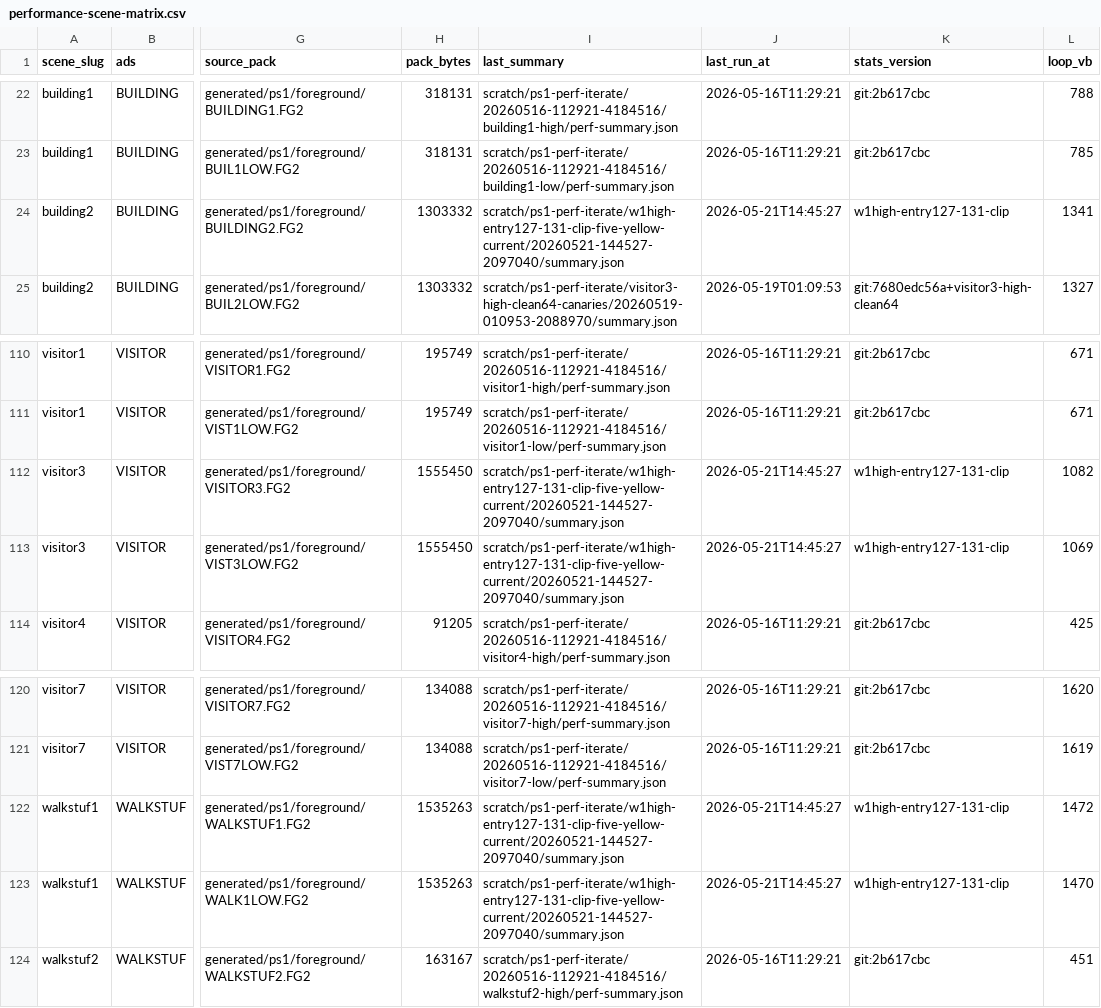
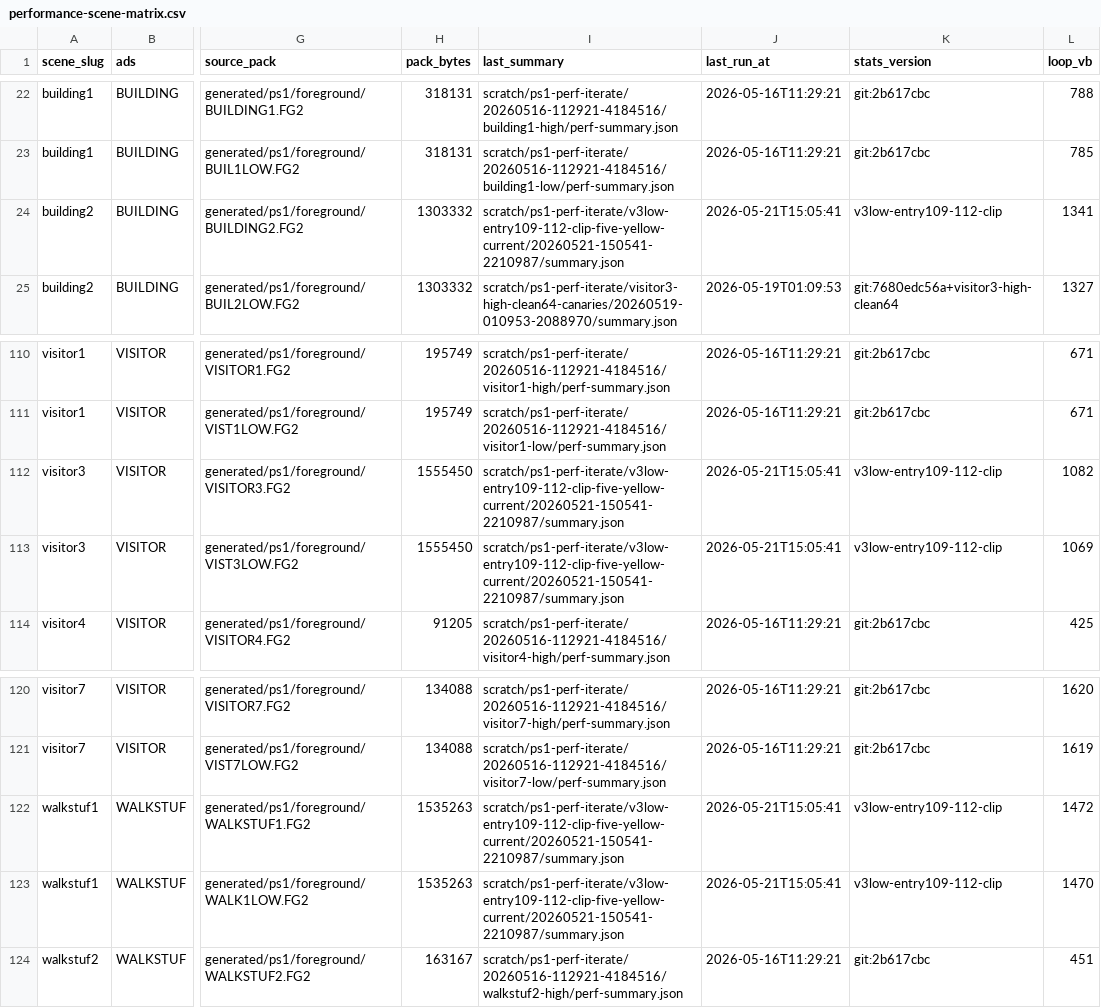
Before and after one commit to huntergdavis/johnny-castaway-ps1, a CSV file: docs/ps1/performance-scene-matrix.csv, drawn as a sheet; only a part is shown, gaps mark what is left out; the diff names each change by its address in the sheet, - before the commit and + after, or states it on an @@ line.

```diff
--- a/docs/ps1/performance-scene-matrix.csv
+++ b/docs/ps1/performance-scene-matrix.csv
-I24 (last_summary): scratch/ps1-perf-iterate/w1high-entry127-131-clip-five-yellow-current/20260521-144527-2097040/summary.json
+I24 (last_summary): scratch/ps1-perf-iterate/v3low-entry109-112-clip-five-yellow-current/20260521-150541-2210987/summary.json
-J24 (last_run_at): 2026-05-21T14:45:27
+J24 (last_run_at): 2026-05-21T15:05:41
-K24 (stats_version): w1high-entry127-131-clip
+K24 (stats_version): v3low-entry109-112-clip
-I112:I113 (last_summary): scratch/ps1-perf-iterate/w1high-entry127-131-clip-five-yellow-current/20260521-144527-2097040/summary.json
+I112:I113 (last_summary): scratch/ps1-perf-iterate/v3low-entry109-112-clip-five-yellow-current/20260521-150541-2210987/summary.json
-J112:J113 (last_run_at): 2026-05-21T14:45:27
+J112:J113 (last_run_at): 2026-05-21T15:05:41
-K112:K113 (stats_version): w1high-entry127-131-clip
+K112:K113 (stats_version): v3low-entry109-112-clip
-I122:I123 (last_summary): scratch/ps1-perf-iterate/w1high-entry127-131-clip-five-yellow-current/20260521-144527-2097040/summary.json
+I122:I123 (last_summary): scratch/ps1-perf-iterate/v3low-entry109-112-clip-five-yellow-current/20260521-150541-2210987/summary.json
-J122:J123 (last_run_at): 2026-05-21T14:45:27
+J122:J123 (last_run_at): 2026-05-21T15:05:41
-K122:K123 (stats_version): w1high-entry127-131-clip
+K122:K123 (stats_version): v3low-entry109-112-clip
```
Also changed, not shown: docs/ps1/performance-read-candidate-matrix.csv, docs/ps1/performance-under-green-attribution.csv, 13 other files.
